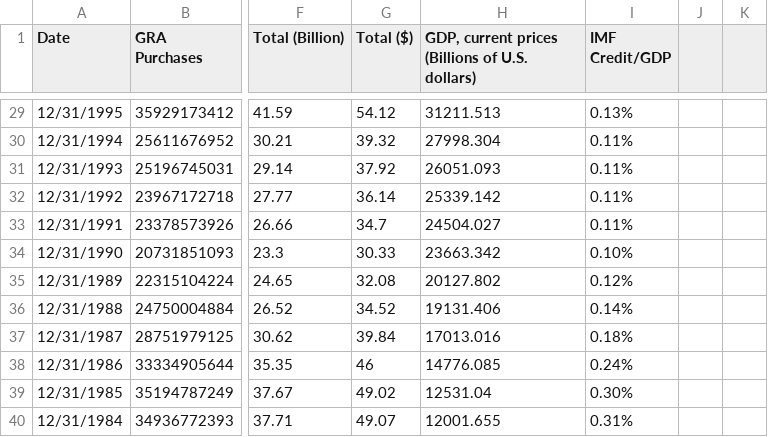
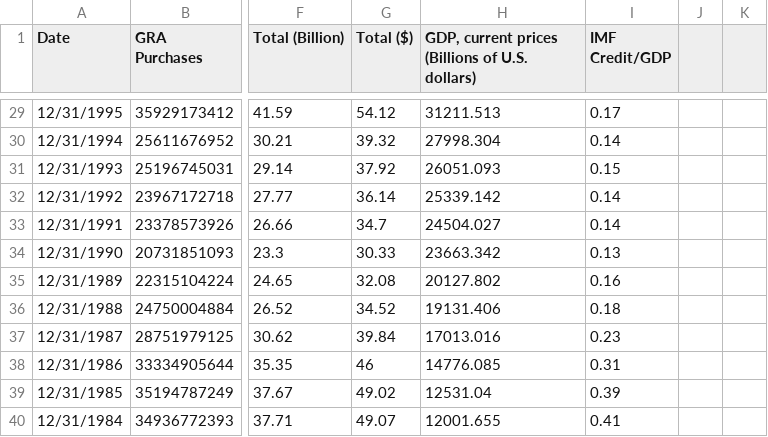
Before and after one commit to PremWoods/PremWoods.github.io, a CSV file: IMF credit outstanding IMF.csv, drawn as a sheet; only a part is shown, gaps mark what is left out; the diff covers the shown part only; the diff names each change by its address in the sheet, - before the commit and + after, or states it on an @@ line.

```diff
--- a/IMF credit outstanding IMF.csv
+++ b/IMF credit outstanding IMF.csv
-I29 (IMF Credit/GDP): 0.13%
+I29 (IMF Credit/GDP): 0.17
-I30 (IMF Credit/GDP): 0.11%
+I30 (IMF Credit/GDP): 0.14
-I31 (IMF Credit/GDP): 0.11%
+I31 (IMF Credit/GDP): 0.15
-I32:I33 (IMF Credit/GDP): 0.11%
+I32:I33 (IMF Credit/GDP): 0.14
-I34 (IMF Credit/GDP): 0.10%
+I34 (IMF Credit/GDP): 0.13
-I35 (IMF Credit/GDP): 0.12%
+I35 (IMF Credit/GDP): 0.16
-I36 (IMF Credit/GDP): 0.14%
+I36 (IMF Credit/GDP): 0.18
-I37 (IMF Credit/GDP): 0.18%
+I37 (IMF Credit/GDP): 0.23
-I38 (IMF Credit/GDP): 0.24%
+I38 (IMF Credit/GDP): 0.31
-I39 (IMF Credit/GDP): 0.30%
+I39 (IMF Credit/GDP): 0.39
-I40 (IMF Credit/GDP): 0.31%
+I40 (IMF Credit/GDP): 0.41
```
Also changed, not shown: 27 edited cells elsewhere in this file.
